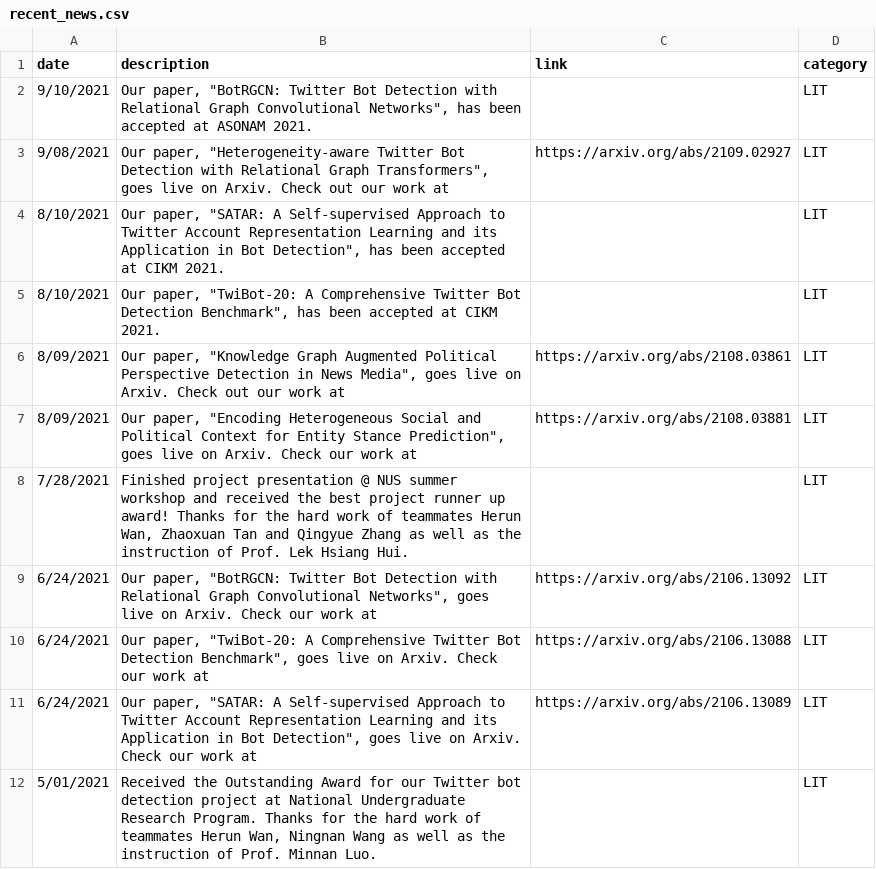
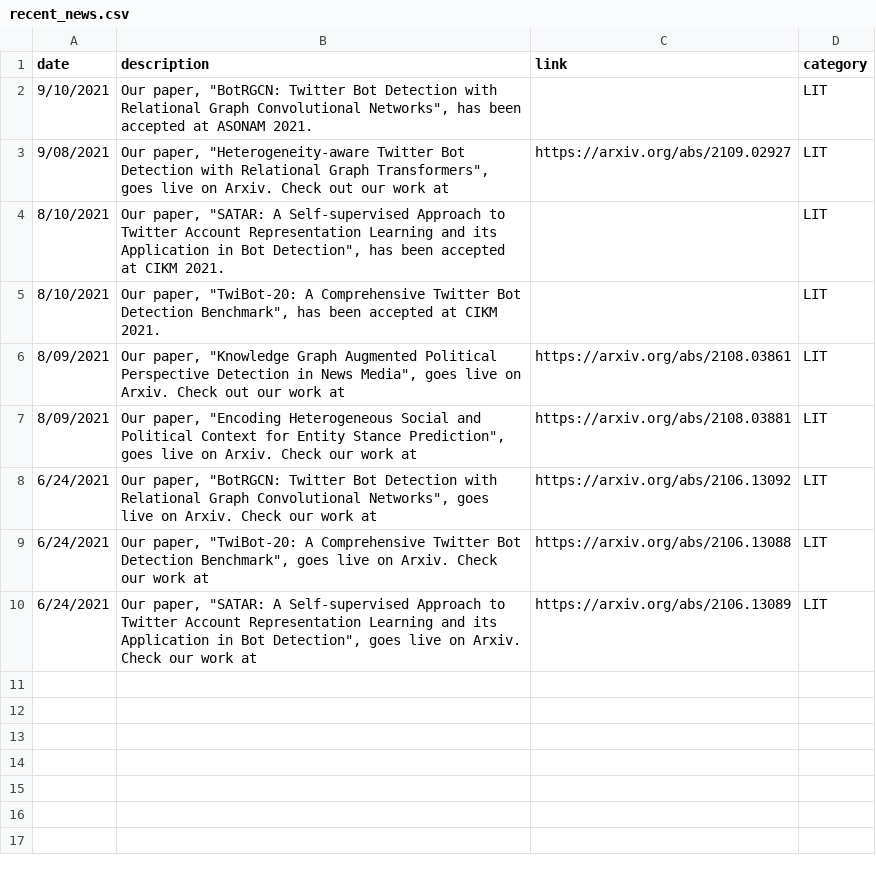
Before and after one commit to leopoldwhite/LuoUndergradXJTU.github.io, a CSV file: data/recent_news.csv, drawn as a sheet.

Commit message:
Update recent_news.csv

```diff
--- a/data/recent_news.csv
+++ b/data/recent_news.csv
@@ -7,3 +7,2 @@ date,description,link,category
 8/09/2021,"Our paper, ""Encoding Heterogeneous Social and Political Context for Entity Stance Prediction"", goes live on Arxiv. Check our work at",https://arxiv.org/abs/2108.03881,LIT
-7/28/2021,"Finished project presentation @ NUS summer workshop and received the best project runner up award! Thanks for the hard work of teammates Herun Wan, Zhaoxuan Tan and Qingyue Zhang as well as the instruction of Prof. Lek Hsiang Hui.",,LIT
 6/24/2021,"Our paper, ""BotRGCN: Twitter Bot Detection with Relational Graph Convolutional Networks"", goes live on Arxiv. Check our work at",https://arxiv.org/abs/2106.13092,LIT
@@ -11,2 +10 @@ date,description,link,category
 6/24/2021,"Our paper, ""SATAR: A Self-supervised Approach to Twitter Account Representation Learning and its Application in Bot Detection"", goes live on Arxiv. Check our work at",https://arxiv.org/abs/2106.13089,LIT
-5/01/2021,"Received the Outstanding Award for our Twitter bot detection project at National Undergraduate Research Program. Thanks for the hard work of teammates Herun Wan, Ningnan Wang as well as the instruction of Prof. Minnan Luo.",,LIT
```
